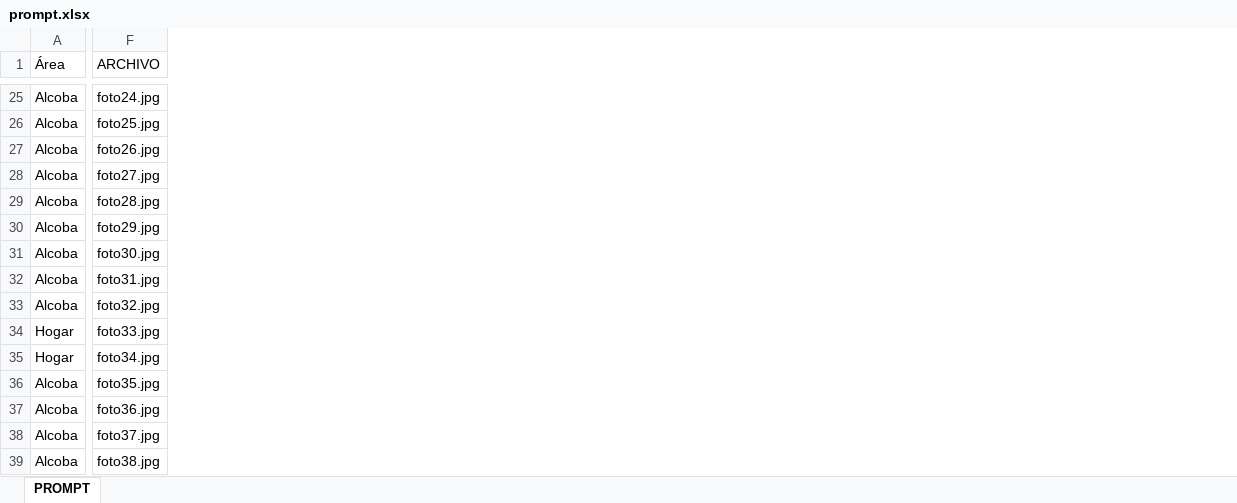
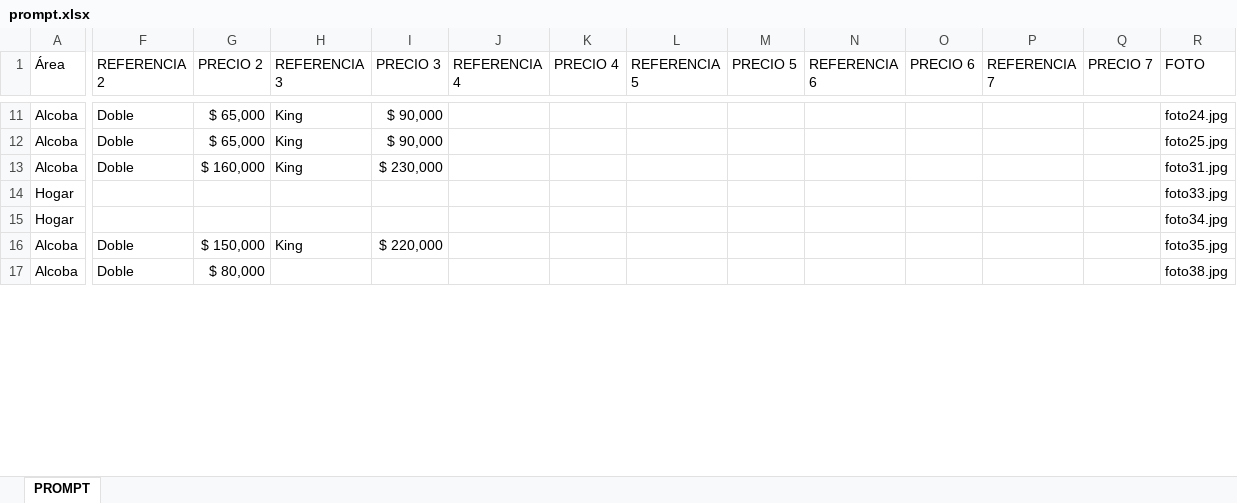
Before and after one commit to MONITORA360/EL-TAPETERO, an Excel workbook: prompt.xlsx, sheet PROMPT, drawn as a sheet; only a part is shown, gaps mark what is left out; values as stored, in another font and other column widths than the file's, no borders; removed rows and columns are numbered as before the commit, all else as after; rows hold the shown columns only; the diff covers the shown part only; the diff names each change by its address in the sheet, - before the commit and + after, or states it on an @@ line.

Commit message:
Add files via upload

```diff
--- a/prompt.xlsx (sheet PROMPT)
+++ b/prompt.xlsx (sheet PROMPT)
+column F (REFERENCIA 2), rows 11-17: Doble | Doble | Doble |  |  | Doble | Doble
+column G (PRECIO 2), rows 11-17: $ 65,000 | $ 65,000 | $ 160,000 |  |  | $ 150,000 | $ 80,000
+column H (REFERENCIA 3), rows 11-16: King | King | King |  |  | King
+column I (PRECIO 3), rows 11-16: $ 90,000 | $ 90,000 | $ 230,000 |  |  | $ 220,000
+column J (REFERENCIA 4), empty
+column K (PRECIO 4), empty
+column L (REFERENCIA 5), empty
+column M (PRECIO 5), empty
+column N (REFERENCIA 6), empty
+column O (PRECIO 6), empty
+column P (REFERENCIA 7), empty
+column Q (PRECIO 7), empty
-R1: ARCHIVO
+R1: FOTO
-row 26: Alcoba | foto25.jpg
-row 27: Alcoba | foto26.jpg
-R12 (FOTO): foto27.jpg
+R12 (FOTO): foto25.jpg
-row 29: Alcoba | foto28.jpg
-row 30: Alcoba | foto29.jpg
-R13 (FOTO): foto30.jpg
+R13 (FOTO): foto31.jpg
-row 32: Alcoba | foto31.jpg
-row 33: Alcoba | foto32.jpg
-row 37: Alcoba | foto36.jpg
-row 38: Alcoba | foto37.jpg
```
Also changed, not shown: 92 removed rows and 38 edited cells elsewhere in this sheet.
